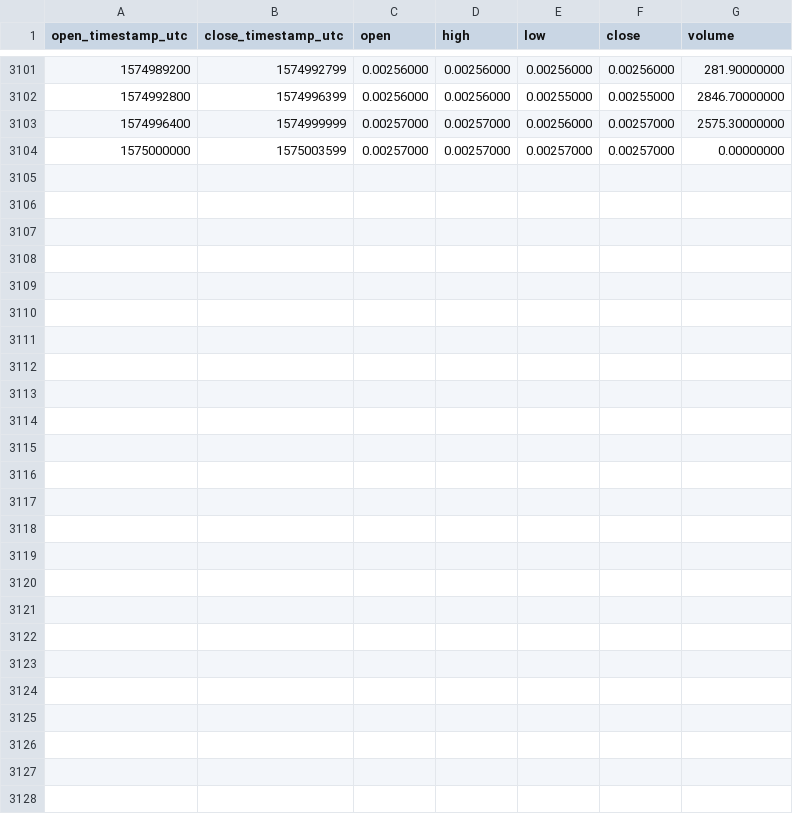
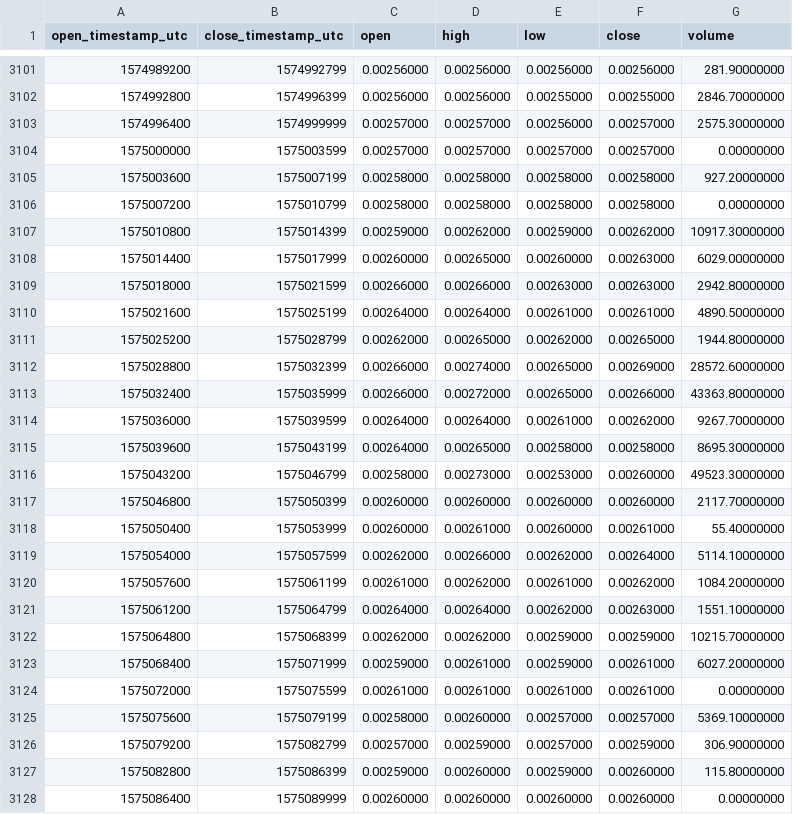
Before and after one commit to cryptobigbro/binance-DUSKBNB, a CSV file: binance-DUSKBNB-1h.csv, drawn as a sheet; only a part is shown, gaps mark what is left out; the diff names each change by its address in the sheet, - before the commit and + after, or states it on an @@ line.

Commit message:
Update OHLCV data.

```diff
--- a/binance-DUSKBNB-1h.csv
+++ b/binance-DUSKBNB-1h.csv
+row 3105: 1575003600 | 1575007199 | 0.00258000 | 0.00258000 | 0.00258000 | 0.00258000 | 927.20000000
+row 3106: 1575007200 | 1575010799 | 0.00258000 | 0.00258000 | 0.00258000 | 0.00258000 | 0.00000000
+row 3107: 1575010800 | 1575014399 | 0.00259000 | 0.00262000 | 0.00259000 | 0.00262000 | 10917.30000000
+row 3108: 1575014400 | 1575017999 | 0.00260000 | 0.00265000 | 0.00260000 | 0.00263000 | 6029.00000000
+row 3109: 1575018000 | 1575021599 | 0.00266000 | 0.00266000 | 0.00263000 | 0.00263000 | 2942.80000000
+row 3110: 1575021600 | 1575025199 | 0.00264000 | 0.00264000 | 0.00261000 | 0.00261000 | 4890.50000000
+row 3111: 1575025200 | 1575028799 | 0.00262000 | 0.00265000 | 0.00262000 | 0.00265000 | 1944.80000000
+row 3112: 1575028800 | 1575032399 | 0.00266000 | 0.00274000 | 0.00265000 | 0.00269000 | 28572.60000000
+row 3113: 1575032400 | 1575035999 | 0.00266000 | 0.00272000 | 0.00265000 | 0.00266000 | 43363.80000000
+row 3114: 1575036000 | 1575039599 | 0.00264000 | 0.00264000 | 0.00261000 | 0.00262000 | 9267.70000000
+row 3115: 1575039600 | 1575043199 | 0.00264000 | 0.00265000 | 0.00258000 | 0.00258000 | 8695.30000000
+row 3116: 1575043200 | 1575046799 | 0.00258000 | 0.00273000 | 0.00253000 | 0.00260000 | 49523.30000000
+row 3117: 1575046800 | 1575050399 | 0.00260000 | 0.00260000 | 0.00260000 | 0.00260000 | 2117.70000000
+row 3118: 1575050400 | 1575053999 | 0.00260000 | 0.00261000 | 0.00260000 | 0.00261000 | 55.40000000
+row 3119: 1575054000 | 1575057599 | 0.00262000 | 0.00266000 | 0.00262000 | 0.00264000 | 5114.10000000
+row 3120: 1575057600 | 1575061199 | 0.00261000 | 0.00262000 | 0.00261000 | 0.00262000 | 1084.20000000
+row 3121: 1575061200 | 1575064799 | 0.00264000 | 0.00264000 | 0.00262000 | 0.00263000 | 1551.10000000
+row 3122: 1575064800 | 1575068399 | 0.00262000 | 0.00262000 | 0.00259000 | 0.00259000 | 10215.70000000
+row 3123: 1575068400 | 1575071999 | 0.00259000 | 0.00261000 | 0.00259000 | 0.00261000 | 6027.20000000
+row 3124: 1575072000 | 1575075599 | 0.00261000 | 0.00261000 | 0.00261000 | 0.00261000 | 0.00000000
+row 3125: 1575075600 | 1575079199 | 0.00258000 | 0.00260000 | 0.00257000 | 0.00257000 | 5369.10000000
+row 3126: 1575079200 | 1575082799 | 0.00257000 | 0.00259000 | 0.00257000 | 0.00259000 | 306.90000000
+row 3127: 1575082800 | 1575086399 | 0.00259000 | 0.00260000 | 0.00259000 | 0.00260000 | 115.80000000
+row 3128: 1575086400 | 1575089999 | 0.00260000 | 0.00260000 | 0.00260000 | 0.00260000 | 0.00000000
```
Also changed, not shown: binance-DUSKBNB-1d.csv.
